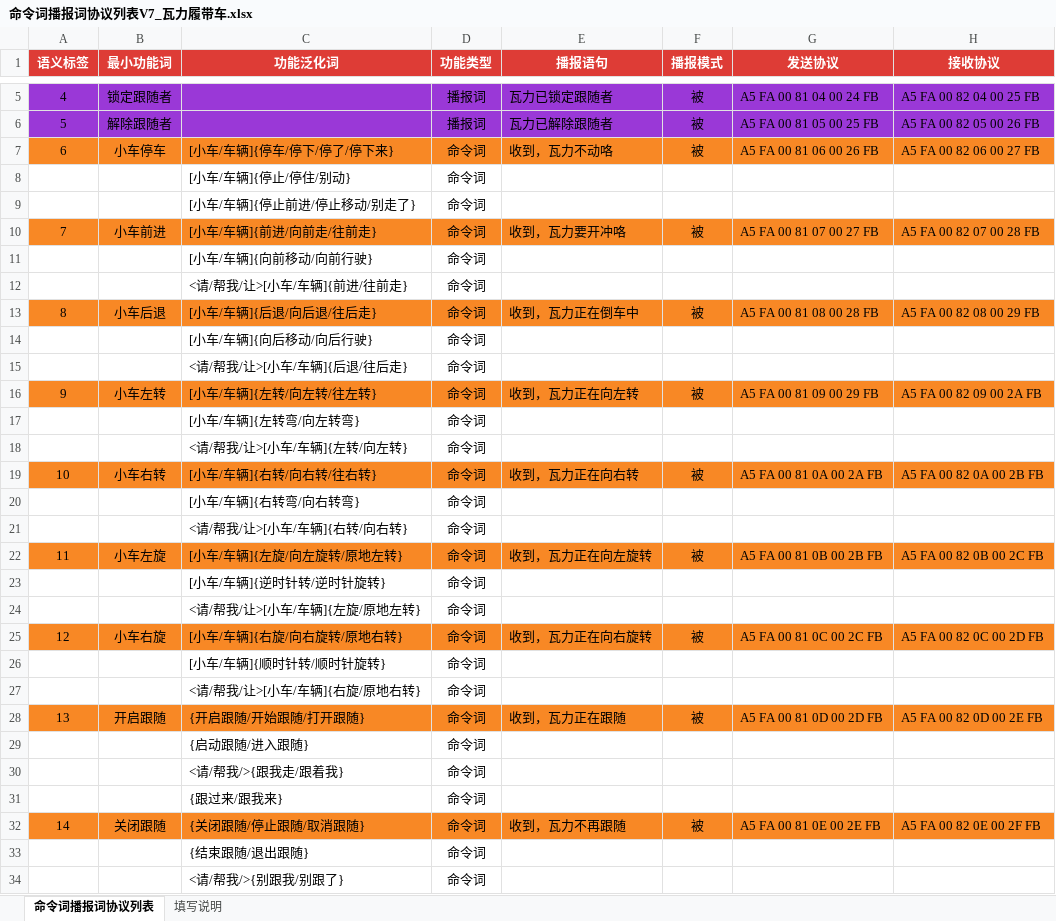
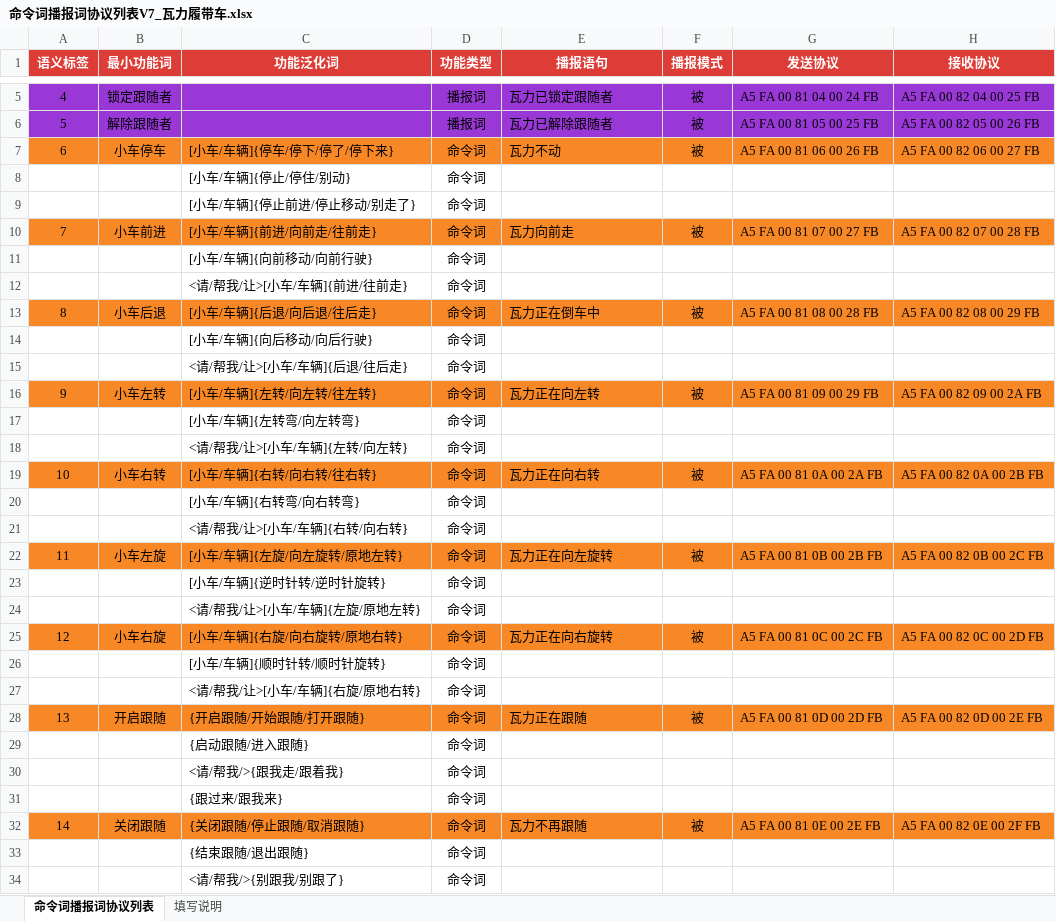
Before and after one commit to ItsTonyMei/tracked-vehicle-rdk, an Excel workbook: ci1302_firmware/命令词播报词协议列表V7_瓦力履带车.xlsx, sheet 命令词播报词协议列表, drawn as a sheet; only a part is shown, gaps mark what is left out; values as stored, in another font and other column widths than the file's, no borders; the diff names each change by its address in the sheet, - before the commit and + after, or states it on an @@ line.

```diff
--- a/ci1302_firmware/命令词播报词协议列表V7_瓦力履带车.xlsx (sheet 命令词播报词协议列表)
+++ b/ci1302_firmware/命令词播报词协议列表V7_瓦力履带车.xlsx (sheet 命令词播报词协议列表)
-E7 (播报语句): 收到，瓦力不动咯
+E7 (播报语句): 瓦力不动
-E10 (播报语句): 收到，瓦力要开冲咯
+E10 (播报语句): 瓦力向前走
-E13 (播报语句): 收到，瓦力正在倒车中
+E13 (播报语句): 瓦力正在倒车中
-E16 (播报语句): 收到，瓦力正在向左转
+E16 (播报语句): 瓦力正在向左转
-E19 (播报语句): 收到，瓦力正在向右转
+E19 (播报语句): 瓦力正在向右转
-E22 (播报语句): 收到，瓦力正在向左旋转
+E22 (播报语句): 瓦力正在向左旋转
-E25 (播报语句): 收到，瓦力正在向右旋转
+E25 (播报语句): 瓦力正在向右旋转
-E28 (播报语句): 收到，瓦力正在跟随
+E28 (播报语句): 瓦力正在跟随
-E32 (播报语句): 收到，瓦力不再跟随
+E32 (播报语句): 瓦力不再跟随
```
Also changed, not shown: 6 other files.
